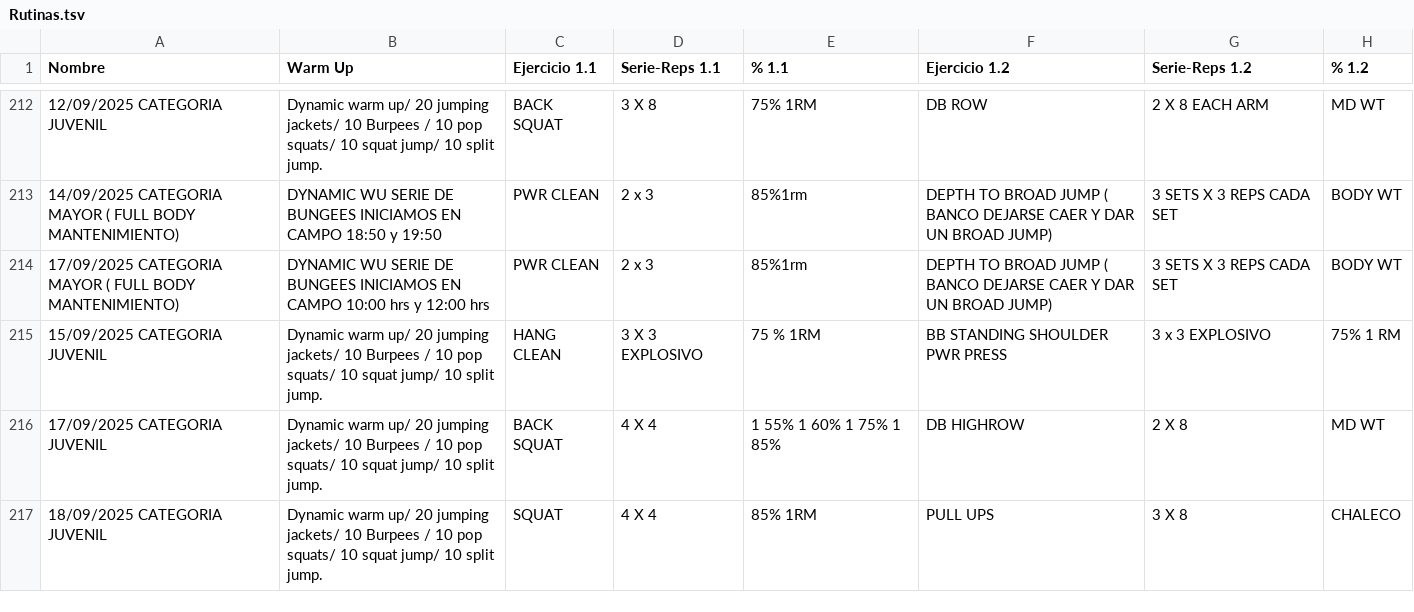
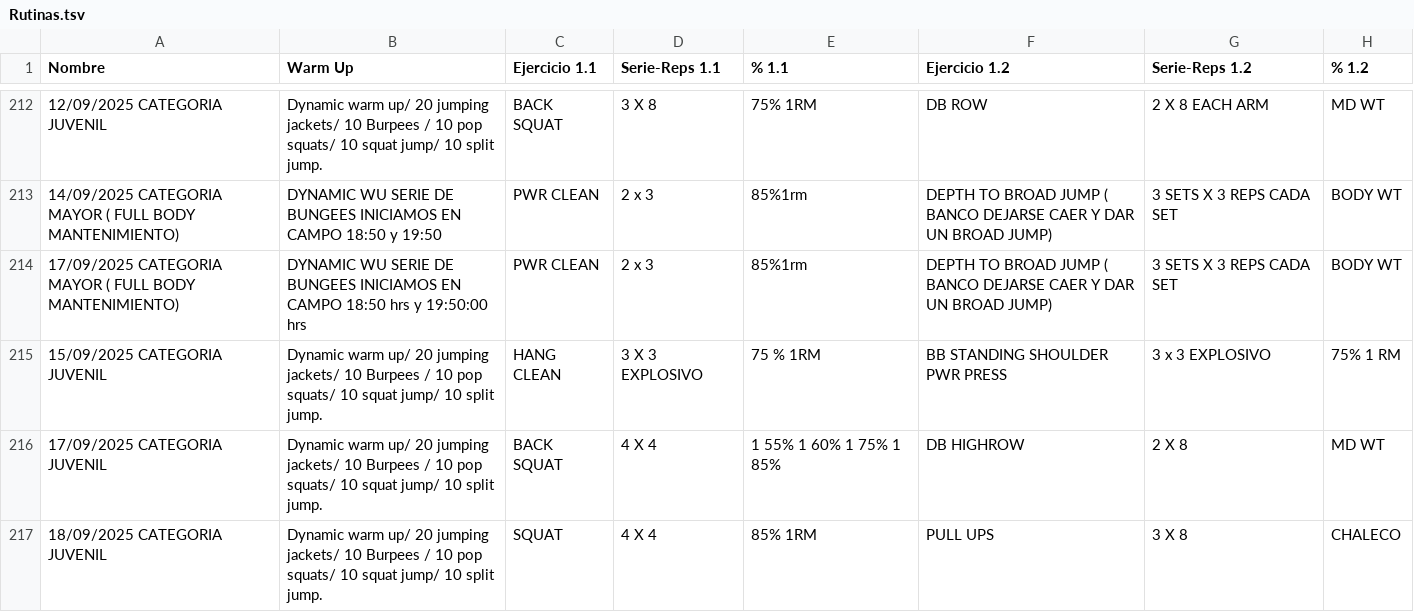
Before and after one commit to zagalseb/APPSVG, a TSV file: Rutinas.tsv, drawn as a sheet; only a part is shown, gaps mark what is left out; the diff names each change by its address in the sheet, - before the commit and + after, or states it on an @@ line.

Commit message:
Add files via upload

```diff
--- a/Rutinas.tsv
+++ b/Rutinas.tsv
-B214 (Warm Up): …EN CAMPO 10:00 hrs y 12:00 hrs
+B214 (Warm Up): …EN CAMPO 18:50 hrs y 19:50:00 hrs
```
